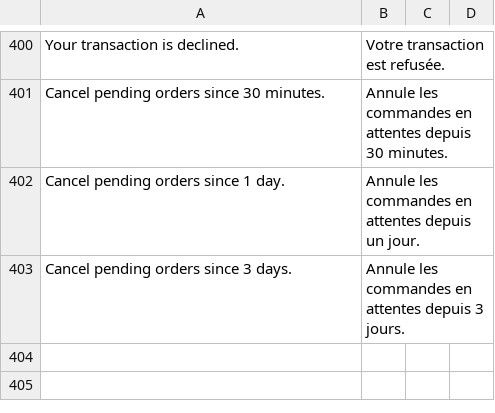
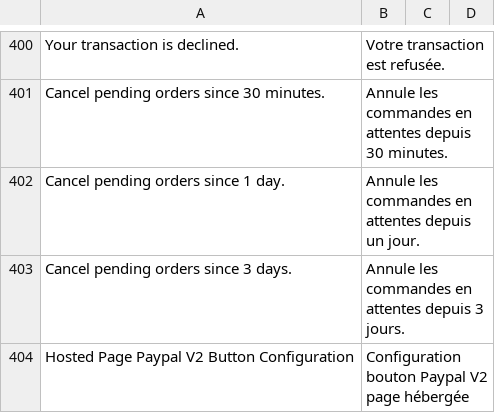
Before and after one commit to hipay/hipay-fullservice-sdk-magento2, a CSV file: i18n/fr_FR.csv, drawn as a sheet; only a part is shown, gaps mark what is left out.

```diff
--- a/i18n/fr_FR.csv
+++ b/i18n/fr_FR.csv
@@ -403 +403,2 @@
 "Cancel pending orders since 3 days.","Annule les commandes en attentes depuis 3 jours."
+"Hosted Page Paypal V2 Button Configuration","Configuration bouton Paypal V2 page hébergée"
```
Also changed, not shown: i18n/en_US.csv, i18n/it_IT.csv, 4 other files.
